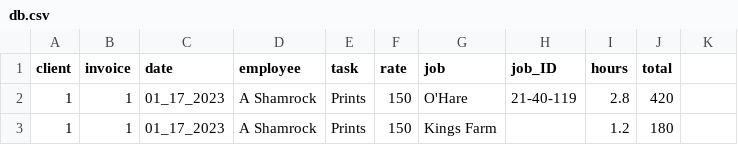
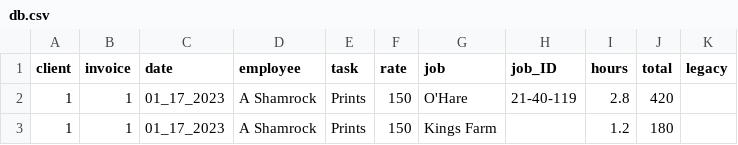
Before and after one commit to ashamrock/TestTable, a CSV file: db.csv, drawn as a sheet; only a part is shown; the diff names each change by its address in the sheet, - before the commit and + after, or states it on an @@ line.

Commit message:
Add files via upload

```diff
--- a/db.csv
+++ b/db.csv
-K1: (empty)
+K1: legacy
```
